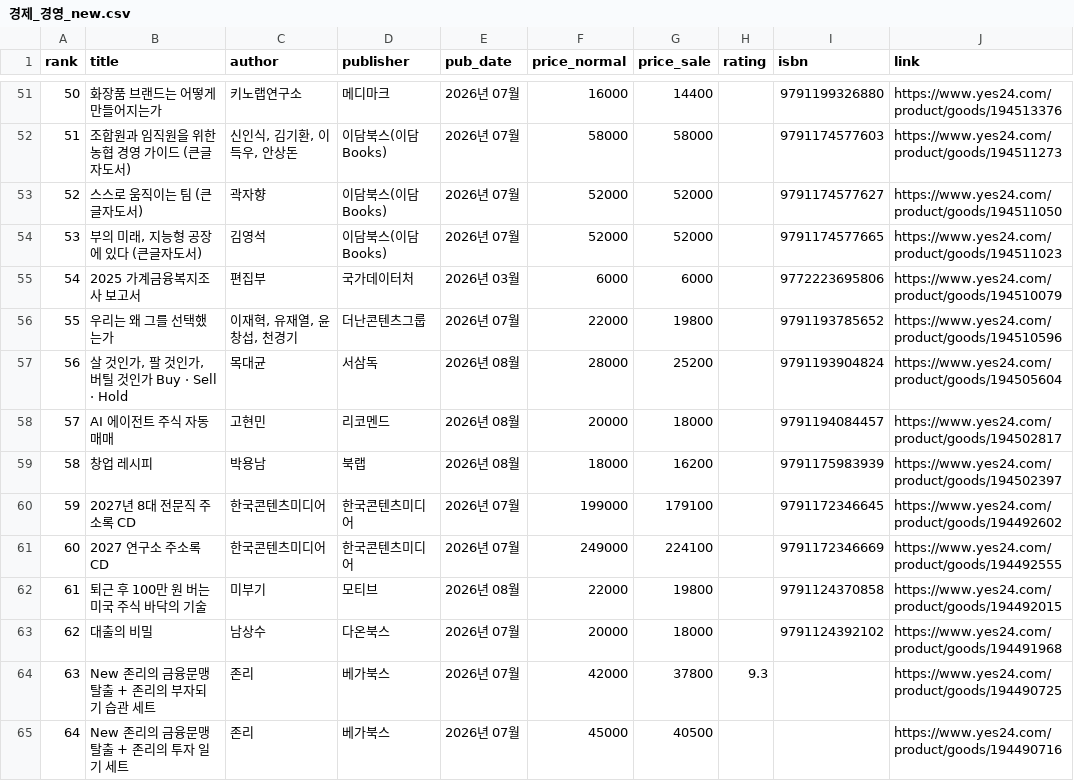
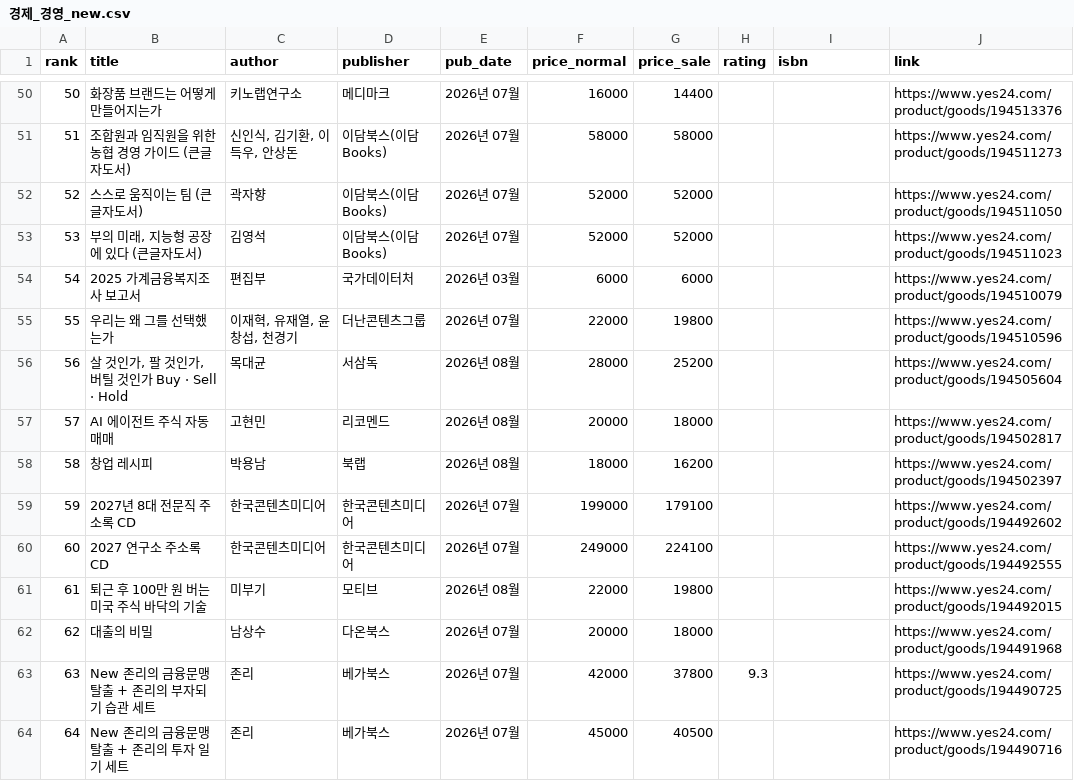
Before and after one commit to msbio79/yes24, a CSV file: data/csv/경제_경영_new.csv, drawn as a sheet; only a part is shown, gaps mark what is left out; the diff covers the shown part only.

```diff
--- a/data/csv/경제_경영_new.csv
+++ b/data/csv/경제_경영_new.csv
@@ -51,14 +50,14 @@
-50,화장품 브랜드는 어떻게 만들어지는가,키노랩연구소,메디마크,2026년 07월,16000,14400,,	9791199326880,https://www.yes24.com/product/goods/194513376
-51,조합원과 임직원을 위한 농협 경영 가이드 (큰글자도서),"신인식, 김기환, 이득우, 안상돈",이담북스(이담Books),2026년 07월,58000,58000,,	9791174577603,https://www.yes24.com/product/goods/194511273
-52,스스로 움직이는 팀 (큰글자도서),곽자향,이담북스(이담Books),2026년 07월,52000,52000,,	9791174577627,https://www.yes24.com/product/goods/194511050
-53,"부의 미래, 지능형 공장에 있다 (큰글자도서)",김영석,이담북스(이담Books),2026년 07월,52000,52000,,	9791174577665,https://www.yes24.com/product/goods/194511023
-54,2025 가계금융복지조사 보고서,편집부,국가데이터처,2026년 03월,6000,6000,,	9772223695806,https://www.yes24.com/product/goods/194510079
-55,우리는 왜 그를 선택했는가,"이재혁, 유재열, 윤창섭, 천경기",더난콘텐츠그룹,2026년 07월,22000,19800,,	9791193785652,https://www.yes24.com/product/goods/194510596
-56,"살 것인가, 팔 것인가, 버틸 것인가 Buy · Sell · Hold",목대균,서삼독,2026년 08월,28000,25200,,	9791193904824,https://www.yes24.com/product/goods/194505604
-57,AI 에이전트 주식 자동 매매,고현민,리코멘드,2026년 08월,20000,18000,,	9791194084457,https://www.yes24.com/product/goods/194502817
-58,창업 레시피,박용남,북랩,2026년 08월,18000,16200,,	9791175983939,https://www.yes24.com/product/goods/194502397
-59,2027년 8대 전문직 주소록 CD,한국콘텐츠미디어,한국콘텐츠미디어,2026년 07월,199000,179100,,	9791172346645,https://www.yes24.com/product/goods/194492602
-60,2027 연구소 주소록 CD,한국콘텐츠미디어,한국콘텐츠미디어,2026년 07월,249000,224100,,	9791172346669,https://www.yes24.com/product/goods/194492555
-61,퇴근 후 100만 원 버는 미국 주식 바닥의 기술,미부기,모티브,2026년 08월,22000,19800,,	9791124370858,https://www.yes24.com/product/goods/194492015
-62,대출의 비밀,남상수,다온북스,2026년 07월,20000,18000,,	9791124392102,https://www.yes24.com/product/goods/194491968
+50,화장품 브랜드는 어떻게 만들어지는가,키노랩연구소,메디마크,2026년 07월,16000,14400,,,https://www.yes24.com/product/goods/194513376
+51,조합원과 임직원을 위한 농협 경영 가이드 (큰글자도서),"신인식, 김기환, 이득우, 안상돈",이담북스(이담Books),2026년 07월,58000,58000,,,https://www.yes24.com/product/goods/194511273
+52,스스로 움직이는 팀 (큰글자도서),곽자향,이담북스(이담Books),2026년 07월,52000,52000,,,https://www.yes24.com/product/goods/194511050
+53,"부의 미래, 지능형 공장에 있다 (큰글자도서)",김영석,이담북스(이담Books),2026년 07월,52000,52000,,,https://www.yes24.com/product/goods/194511023
+54,2025 가계금융복지조사 보고서,편집부,국가데이터처,2026년 03월,6000,6000,,,https://www.yes24.com/product/goods/194510079
+55,우리는 왜 그를 선택했는가,"이재혁, 유재열, 윤창섭, 천경기",더난콘텐츠그룹,2026년 07월,22000,19800,,,https://www.yes24.com/product/goods/194510596
+56,"살 것인가, 팔 것인가, 버틸 것인가 Buy · Sell · Hold",목대균,서삼독,2026년 08월,28000,25200,,,https://www.yes24.com/product/goods/194505604
+57,AI 에이전트 주식 자동 매매,고현민,리코멘드,2026년 08월,20000,18000,,,https://www.yes24.com/product/goods/194502817
+58,창업 레시피,박용남,북랩,2026년 08월,18000,16200,,,https://www.yes24.com/product/goods/194502397
+59,2027년 8대 전문직 주소록 CD,한국콘텐츠미디어,한국콘텐츠미디어,2026년 07월,199000,179100,,,https://www.yes24.com/product/goods/194492602
+60,2027 연구소 주소록 CD,한국콘텐츠미디어,한국콘텐츠미디어,2026년 07월,249000,224100,,,https://www.yes24.com/product/goods/194492555
+61,퇴근 후 100만 원 버는 미국 주식 바닥의 기술,미부기,모티브,2026년 08월,22000,19800,,,https://www.yes24.com/product/goods/194492015
+62,대출의 비밀,남상수,다온북스,2026년 07월,20000,18000,,,https://www.yes24.com/product/goods/194491968
 63,New 존리의 금융문맹 탈출 + 존리의 부자되기 습관 세트,존리,베가북스,2026년 07월,42000,37800,9.3,,https://www.yes24.com/product/goods/194490725
```
Also changed, not shown: 1 added row, 1 removed row and 78 edited cells elsewhere in this file, data/csv/가정_살림_best.csv, data/csv/경제_경영_best.csv, 39 other files.
